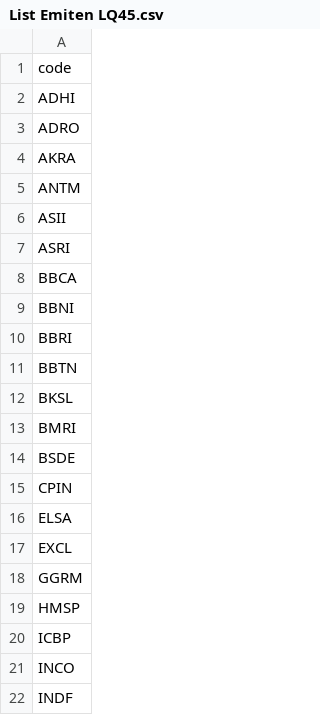
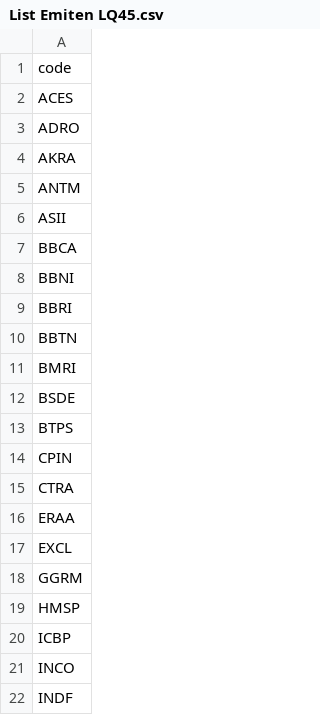
Before and after one commit to antonizer/IDX-Scrapper, a CSV file: List Emiten LQ45.csv, drawn as a sheet; only a part is shown; the diff covers the shown part only.

```diff
--- a/List Emiten LQ45.csv
+++ b/List Emiten LQ45.csv
@@ -1,3 +1,3 @@
 code
-ADHI
+ACES
 ADRO
@@ -6,3 +6,2 @@ ANTM
 ASII
-ASRI
 BBCA
@@ -11,7 +10,8 @@ BBRI
 BBTN
-BKSL
 BMRI
 BSDE
+BTPS
 CPIN
-ELSA
+CTRA
+ERAA
 EXCL
```
Also changed, not shown: 4 added rows, 4 removed rows and 4 edited cells elsewhere in this file.
